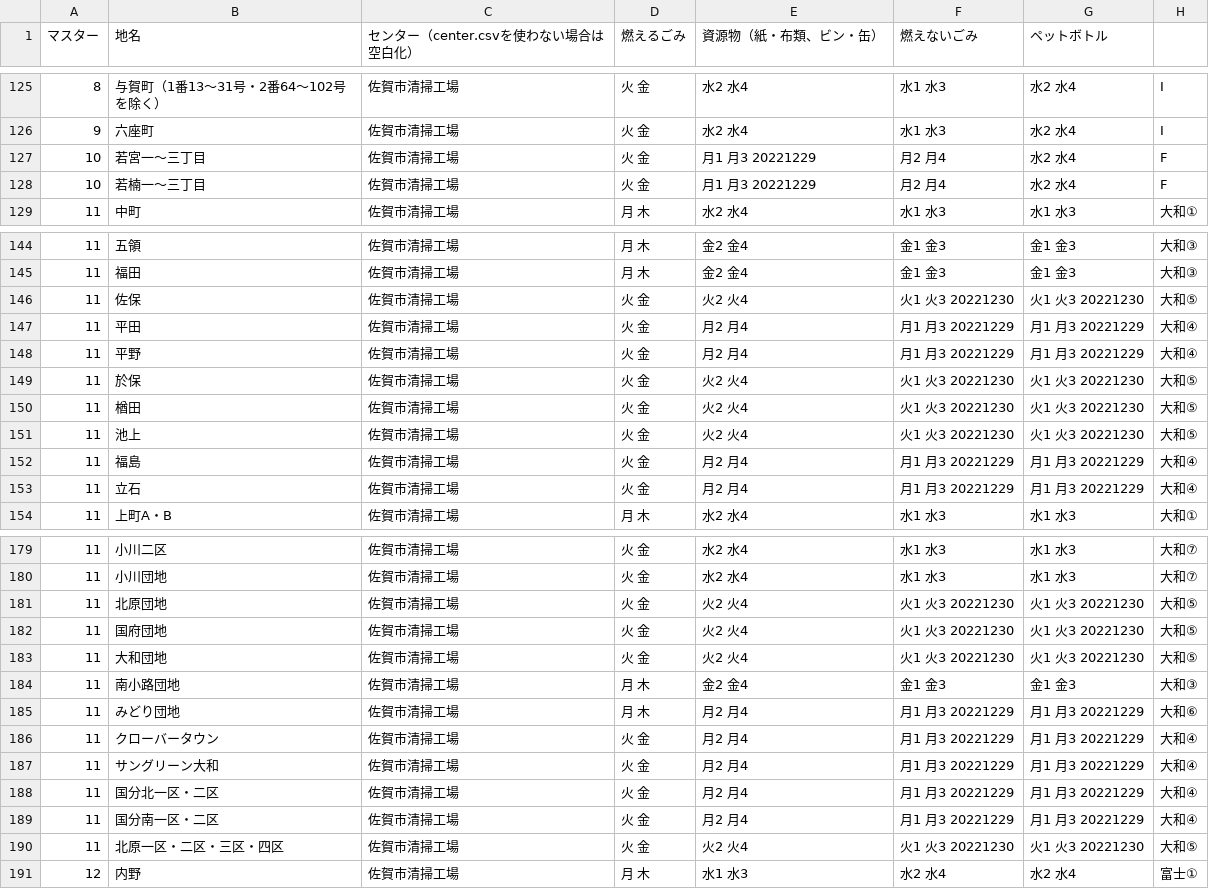
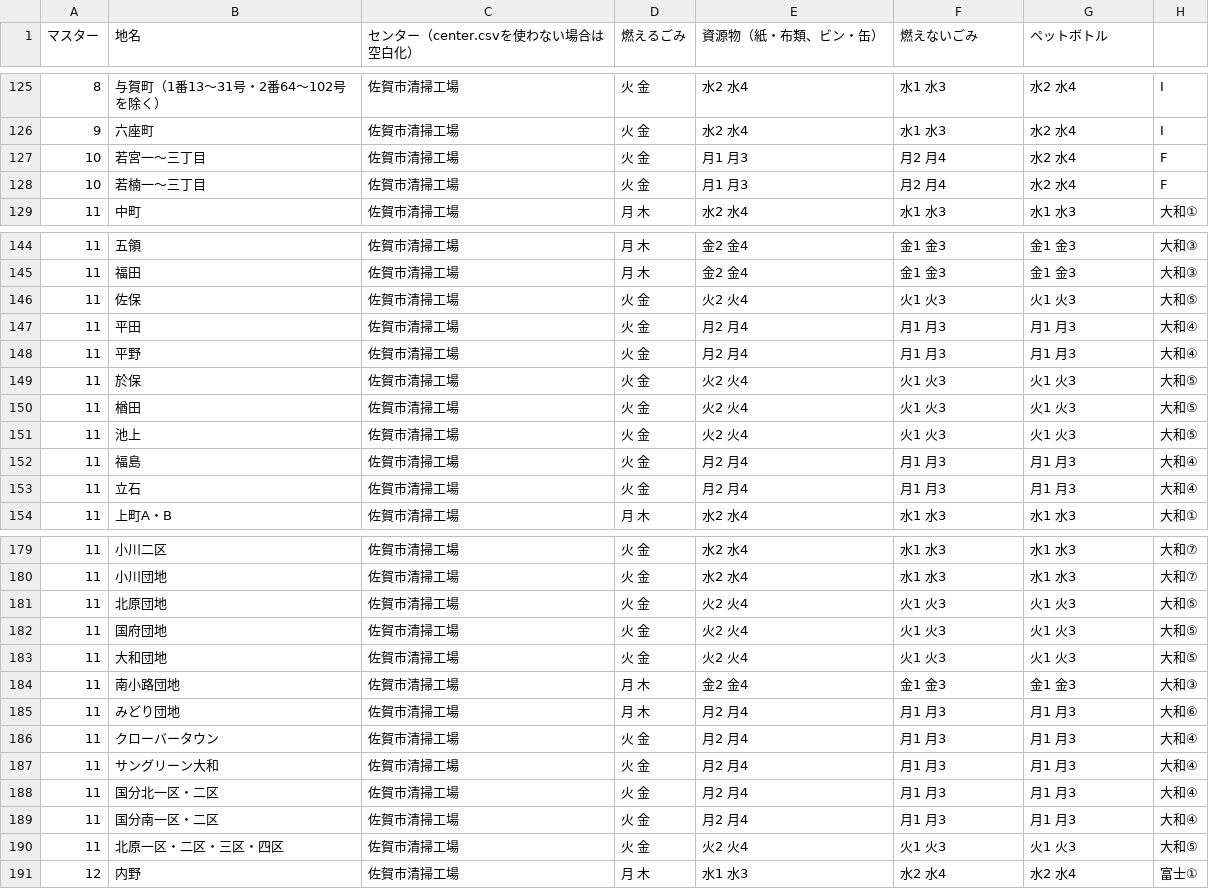
Before and after one commit to horiyo/saga5374, a CSV file: data/area_days.csv, drawn as a sheet; only a part is shown, gaps mark what is left out; the diff covers the shown part only.

```diff
--- a/data/area_days.csv
+++ b/data/area_days.csv
@@ -126,4 +126,4 @@
 9,六座町,佐賀市清掃工場,火 金,水2 水4,水1 水3,水2 水4,I
-10,若宮一～三丁目,佐賀市清掃工場,火 金,月1 月3 20221229,月2 月4,水2 水4,F
-10,若楠一～三丁目,佐賀市清掃工場,火 金,月1 月3 20221229,月2 月4,水2 水4,F
+10,若宮一～三丁目,佐賀市清掃工場,火 金,月1 月3,月2 月4,水2 水4,F
+10,若楠一～三丁目,佐賀市清掃工場,火 金,月1 月3,月2 月4,水2 水4,F
 11,中町,佐賀市清掃工場,月 木,水2 水4,水1 水3,水1 水3,大和①
@@ -145,10 +145,10 @@
 11,福田,佐賀市清掃工場,月 木,金2 金4,金1 金3,金1 金3,大和③
-11,佐保,佐賀市清掃工場,火 金,火2 火4,火1 火3 20221230,火1 火3 20221230,大和⑤
-11,平田,佐賀市清掃工場,火 金,月2 月4,月1 月3 20221229,月1 月3 20221229,大和④
-11,平野,佐賀市清掃工場,火 金,月2 月4,月1 月3 20221229,月1 月3 20221229,大和④
-11,於保,佐賀市清掃工場,火 金,火2 火4,火1 火3 20221230,火1 火3 20221230,大和⑤
-11,楢田,佐賀市清掃工場,火 金,火2 火4,火1 火3 20221230,火1 火3 20221230,大和⑤
-11,池上,佐賀市清掃工場,火 金,火2 火4,火1 火3 20221230,火1 火3 20221230,大和⑤
-11,福島,佐賀市清掃工場,火 金,月2 月4,月1 月3 20221229,月1 月3 20221229,大和④
-11,立石,佐賀市清掃工場,火 金,月2 月4,月1 月3 20221229,月1 月3 20221229,大和④
+11,佐保,佐賀市清掃工場,火 金,火2 火4,火1 火3,火1 火3,大和⑤
+11,平田,佐賀市清掃工場,火 金,月2 月4,月1 月3,月1 月3,大和④
+11,平野,佐賀市清掃工場,火 金,月2 月4,月1 月3,月1 月3,大和④
+11,於保,佐賀市清掃工場,火 金,火2 火4,火1 火3,火1 火3,大和⑤
+11,楢田,佐賀市清掃工場,火 金,火2 火4,火1 火3,火1 火3,大和⑤
+11,池上,佐賀市清掃工場,火 金,火2 火4,火1 火3,火1 火3,大和⑤
+11,福島,佐賀市清掃工場,火 金,月2 月4,月1 月3,月1 月3,大和④
+11,立石,佐賀市清掃工場,火 金,月2 月4,月1 月3,月1 月3,大和④
 11,上町A・B,佐賀市清掃工場,月 木,水2 水4,水1 水3,水1 水3,大和①
@@ -180,12 +180,12 @@
 11,小川団地,佐賀市清掃工場,火 金,水2 水4,水1 水3,水1 水3,大和⑦
-11,北原団地,佐賀市清掃工場,火 金,火2 火4,火1 火3 20221230,火1 火3 20221230,大和⑤
-11,国府団地,佐賀市清掃工場,火 金,火2 火4,火1 火3 20221230,火1 火3 20221230,大和⑤
-11,大和団地,佐賀市清掃工場,火 金,火2 火4,火1 火3 20221230,火1 火3 20221230,大和⑤
+11,北原団地,佐賀市清掃工場,火 金,火2 火4,火1 火3,火1 火3,大和⑤
+11,国府団地,佐賀市清掃工場,火 金,火2 火4,火1 火3,火1 火3,大和⑤
+11,大和団地,佐賀市清掃工場,火 金,火2 火4,火1 火3,火1 火3,大和⑤
 11,南小路団地,佐賀市清掃工場,月 木,金2 金4,金1 金3,金1 金3,大和③
-11,みどり団地,佐賀市清掃工場,月 木,月2 月4,月1 月3 20221229,月1 月3 20221229,大和⑥
-11,クローバータウン,佐賀市清掃工場,火 金,月2 月4,月1 月3 20221229,月1 月3 20221229,大和④
-11,サングリーン大和,佐賀市清掃工場,火 金,月2 月4,月1 月3 20221229,月1 月3 20221229,大和④
-11,国分北一区・二区,佐賀市清掃工場,火 金,月2 月4,月1 月3 20221229,月1 月3 20221229,大和④
-11,国分南一区・二区,佐賀市清掃工場,火 金,月2 月4,月1 月3 20221229,月1 月3 20221229,大和④
-11,北原一区・二区・三区・四区,佐賀市清掃工場,火 金,火2 火4,火1 火3 20221230,火1 火3 20221230,大和⑤
+11,みどり団地,佐賀市清掃工場,月 木,月2 月4,月1 月3,月1 月3,大和⑥
+11,クローバータウン,佐賀市清掃工場,火 金,月2 月4,月1 月3,月1 月3,大和④
+11,サングリーン大和,佐賀市清掃工場,火 金,月2 月4,月1 月3,月1 月3,大和④
+11,国分北一区・二区,佐賀市清掃工場,火 金,月2 月4,月1 月3,月1 月3,大和④
+11,国分南一区・二区,佐賀市清掃工場,火 金,月2 月4,月1 月3,月1 月3,大和④
+11,北原一区・二区・三区・四区,佐賀市清掃工場,火 金,火2 火4,火1 火3,火1 火3,大和⑤
 12,内野,佐賀市清掃工場,月 木,水1 水3,水2 水4,水2 水4,富士①
```
Also changed, not shown: 65 edited cells elsewhere in this file.
